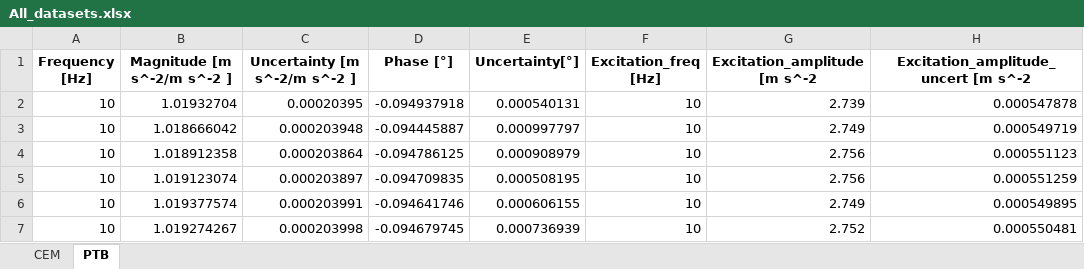
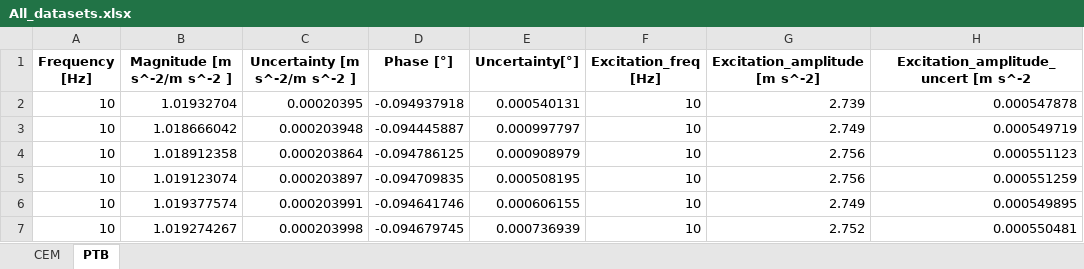
Before and after one commit to ehlimana/FOF_ILC_comparison, an Excel workbook: All_datasets.xlsx, sheet PTB, drawn as a sheet; only a part is shown; values as stored, in another font and other column widths than the file's, no borders; the diff names each change by its address in the sheet, - before the commit and + after, or states it on an @@ line.

Commit message:
add some initial graphs for measurement cycles and change one column name

```diff
--- a/All_datasets.xlsx (sheet PTB)
+++ b/All_datasets.xlsx (sheet PTB)
-G1: Excitation_amplitude [m s^-2
+G1: Excitation_amplitude [m s^-2]
```
Also changed, not shown: sheet CEM, 1 other file.
